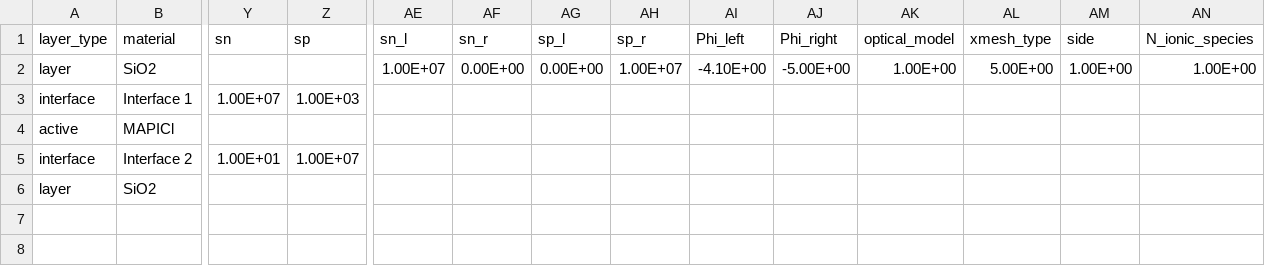
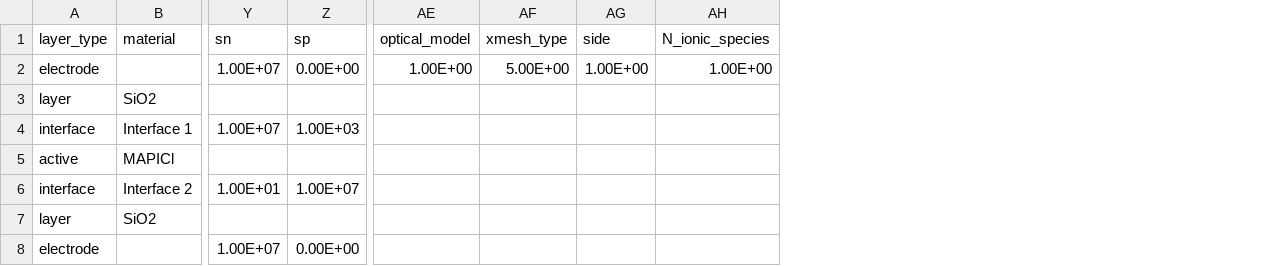
Before and after one commit to barnesgroupICL/Driftfusion, a CSV file: Input_files/IonMonger_default_IR.csv, drawn as a sheet; only a part is shown, gaps mark what is left out; removed rows and columns are numbered as before the commit, all else as after; rows hold the shown columns only; the diff names each change by its address in the sheet, - before the commit and + after, or states it on an @@ line.

Commit message:
updated input files

```diff
--- a/Input_files/IonMonger_default_IR.csv
+++ b/Input_files/IonMonger_default_IR.csv
-column AE (sn_l), row 2: 1.00E+07
-column AF (sn_r), row 2: 0.00E+00
-column AG (sp_l), row 2: 0.00E+00
-column AH (sp_r), row 2: 1.00E+07
-column AI (Phi_left), row 2: -4.10E+00
-column AJ (Phi_right), row 2: -5.00E+00
+row 2: electrode |  | 1.00E+07 | 0.00E+00 | 1.00E+00 | 5.00E+00 | 1.00E+00 | 1.00E+00
-AE3 (optical_model): 1.00E+00
+AE3 (optical_model): (empty)
-AF3 (xmesh_type): 5.00E+00
+AF3 (xmesh_type): (empty)
-AG3 (side): 1.00E+00
+AG3 (side): (empty)
-AH3 (N_ionic_species): 1.00E+00
+AH3 (N_ionic_species): (empty)
+row 8: electrode |  | 1.00E+07 | 0.00E+00
```
Also changed, not shown: 1 other file.
